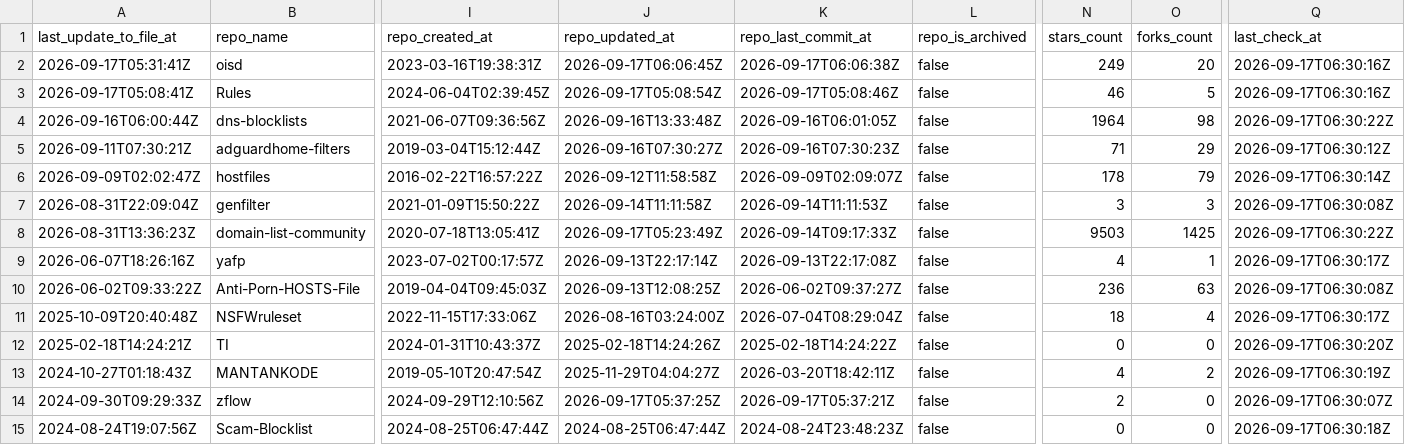
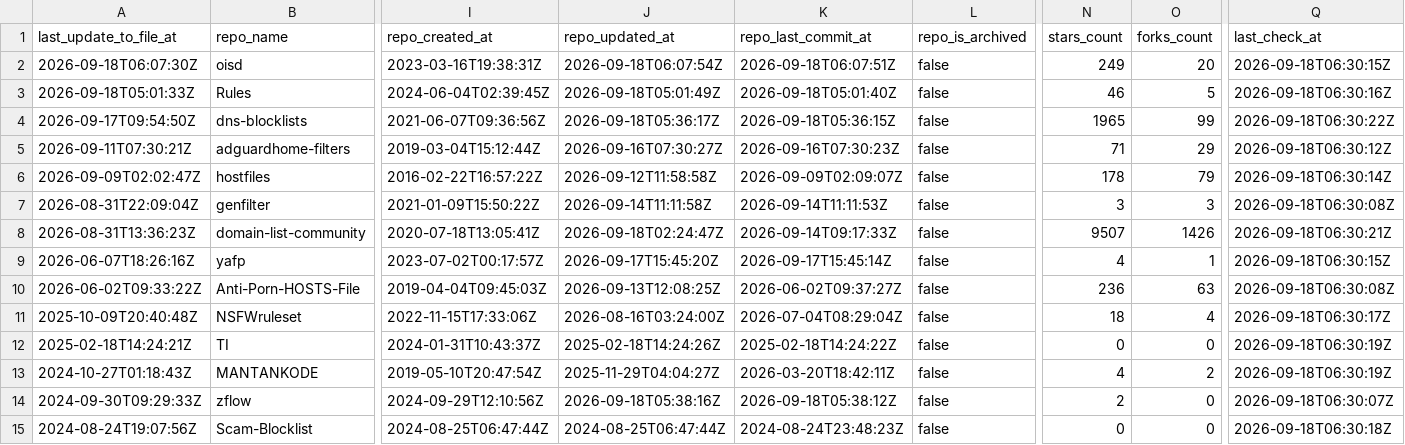
Before and after one commit to Bon-Appetit/porn-domains, a CSV file: blacklist/bl-sources.csv, drawn as a sheet; only a part is shown, gaps mark what is left out; the diff covers the shown part only; the diff names each change by its address in the sheet, - before the commit and + after, or states it on an @@ line.

Commit message:
[AUTO] Rebuild CSV files for sources
Runtime: 00h:00m:21s

```diff
--- a/blacklist/bl-sources.csv
+++ b/blacklist/bl-sources.csv
-A2 (last_update_to_file_at): 2026-09-17T05:31:41Z
+A2 (last_update_to_file_at): 2026-09-18T06:07:30Z
-J2 (repo_updated_at): 2026-09-17T06:06:45Z
+J2 (repo_updated_at): 2026-09-18T06:07:54Z
-K2 (repo_last_commit_at): 2026-09-17T06:06:38Z
+K2 (repo_last_commit_at): 2026-09-18T06:07:51Z
-Q2 (last_check_at): 2026-09-17T06:30:16Z
+Q2 (last_check_at): 2026-09-18T06:30:15Z
-A3 (last_update_to_file_at): 2026-09-17T05:08:41Z
+A3 (last_update_to_file_at): 2026-09-18T05:01:33Z
-J3 (repo_updated_at): 2026-09-17T05:08:54Z
+J3 (repo_updated_at): 2026-09-18T05:01:49Z
-K3 (repo_last_commit_at): 2026-09-17T05:08:46Z
+K3 (repo_last_commit_at): 2026-09-18T05:01:40Z
-Q3 (last_check_at): 2026-09-17T06:30:16Z
+Q3 (last_check_at): 2026-09-18T06:30:16Z
-A4 (last_update_to_file_at): 2026-09-16T06:00:44Z
+A4 (last_update_to_file_at): 2026-09-17T09:54:50Z
-J4 (repo_updated_at): 2026-09-16T13:33:48Z
+J4 (repo_updated_at): 2026-09-18T05:36:17Z
-K4 (repo_last_commit_at): 2026-09-16T06:01:05Z
+K4 (repo_last_commit_at): 2026-09-18T05:36:15Z
-N4 (stars_count): 1964
+N4 (stars_count): 1965
-O4 (forks_count): 98
+O4 (forks_count): 99
-Q4 (last_check_at): 2026-09-17T06:30:22Z
+Q4 (last_check_at): 2026-09-18T06:30:22Z
-Q5 (last_check_at): 2026-09-17T06:30:12Z
+Q5 (last_check_at): 2026-09-18T06:30:12Z
-Q6 (last_check_at): 2026-09-17T06:30:14Z
+Q6 (last_check_at): 2026-09-18T06:30:14Z
-Q7 (last_check_at): 2026-09-17T06:30:08Z
+Q7 (last_check_at): 2026-09-18T06:30:08Z
-J8 (repo_updated_at): 2026-09-17T05:23:49Z
+J8 (repo_updated_at): 2026-09-18T02:24:47Z
-N8 (stars_count): 9503
+N8 (stars_count): 9507
-O8 (forks_count): 1425
+O8 (forks_count): 1426
-Q8 (last_check_at): 2026-09-17T06:30:22Z
+Q8 (last_check_at): 2026-09-18T06:30:21Z
-J9 (repo_updated_at): 2026-09-13T22:17:14Z
+J9 (repo_updated_at): 2026-09-17T15:45:20Z
-K9 (repo_last_commit_at): 2026-09-13T22:17:08Z
+K9 (repo_last_commit_at): 2026-09-17T15:45:14Z
-Q9 (last_check_at): 2026-09-17T06:30:17Z
+Q9 (last_check_at): 2026-09-18T06:30:15Z
-Q10 (last_check_at): 2026-09-17T06:30:08Z
+Q10 (last_check_at): 2026-09-18T06:30:08Z
-Q11 (last_check_at): 2026-09-17T06:30:17Z
+Q11 (last_check_at): 2026-09-18T06:30:17Z
-Q12 (last_check_at): 2026-09-17T06:30:20Z
+Q12 (last_check_at): 2026-09-18T06:30:19Z
-Q13 (last_check_at): 2026-09-17T06:30:19Z
+Q13 (last_check_at): 2026-09-18T06:30:19Z
-J14 (repo_updated_at): 2026-09-17T05:37:25Z
+J14 (repo_updated_at): 2026-09-18T05:38:16Z
-K14 (repo_last_commit_at): 2026-09-17T05:37:21Z
+K14 (repo_last_commit_at): 2026-09-18T05:38:12Z
-Q14 (last_check_at): 2026-09-17T06:30:07Z
+Q14 (last_check_at): 2026-09-18T06:30:07Z
-Q15 (last_check_at): 2026-09-17T06:30:18Z
+Q15 (last_check_at): 2026-09-18T06:30:18Z
```
Also changed, not shown: 29 edited cells elsewhere in this file.
